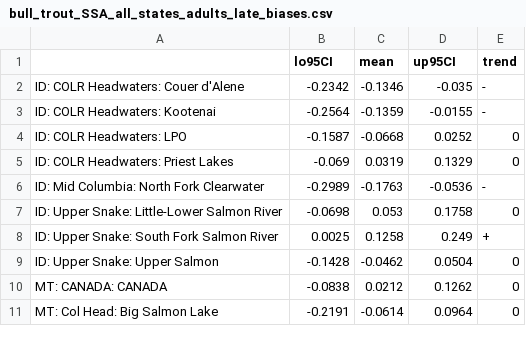
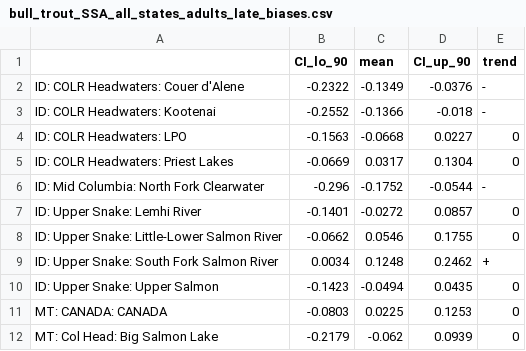
Before and after one commit to mdscheuerell/bulltrout, a CSV file: output/bull_trout_SSA_all_states_adults_late_biases.csv, drawn as a sheet; only a part is shown; the diff covers the shown part only.

Commit message:
added results for late-period models

```diff
--- a/output/bull_trout_SSA_all_states_adults_late_biases.csv
+++ b/output/bull_trout_SSA_all_states_adults_late_biases.csv
@@ -1,11 +1,12 @@
-"","lo95CI","mean","up95CI","trend"
-"ID: COLR Headwaters: Couer d'Alene",-0.2342,-0.1346,-0.035,"-"
-"ID: COLR Headwaters: Kootenai",-0.2564,-0.1359,-0.0155,"-"
-"ID: COLR Headwaters: LPO",-0.1587,-0.0668,0.0252,"0"
-"ID: COLR Headwaters: Priest Lakes",-0.069,0.0319,0.1329,"0"
-"ID: Mid Columbia: North Fork Clearwater",-0.2989,-0.1763,-0.0536,"-"
-"ID: Upper Snake: Little-Lower Salmon River",-0.0698,0.053,0.1758,"0"
-"ID: Upper Snake: South Fork Salmon River",0.0025,0.1258,0.249,"+"
-"ID: Upper Snake: Upper Salmon",-0.1428,-0.0462,0.0504,"0"
-"MT: CANADA: CANADA",-0.0838,0.0212,0.1262,"0"
-"MT: Col Head: Big Salmon Lake",-0.2191,-0.0614,0.0964,"0"
+"","CI_lo_90","mean","CI_up_90","trend"
+"ID: COLR Headwaters: Couer d'Alene",-0.2322,-0.1349,-0.0376,"-"
+"ID: COLR Headwaters: Kootenai",-0.2552,-0.1366,-0.018,"-"
+"ID: COLR Headwaters: LPO",-0.1563,-0.0668,0.0227,"0"
+"ID: COLR Headwaters: Priest Lakes",-0.0669,0.0317,0.1304,"0"
+"ID: Mid Columbia: North Fork Clearwater",-0.296,-0.1752,-0.0544,"-"
+"ID: Upper Snake: Lemhi River",-0.1401,-0.0272,0.0857,"0"
+"ID: Upper Snake: Little-Lower Salmon River",-0.0662,0.0546,0.1755,"0"
+"ID: Upper Snake: South Fork Salmon River",0.0034,0.1248,0.2462,"+"
+"ID: Upper Snake: Upper Salmon",-0.1423,-0.0494,0.0435,"0"
+"MT: CANADA: CANADA",-0.0803,0.0225,0.1253,"0"
+"MT: Col Head: Big Salmon Lake",-0.2179,-0.062,0.0939,"0"
```
Also changed, not shown: 151 edited cells elsewhere in this file, 2 other files.
